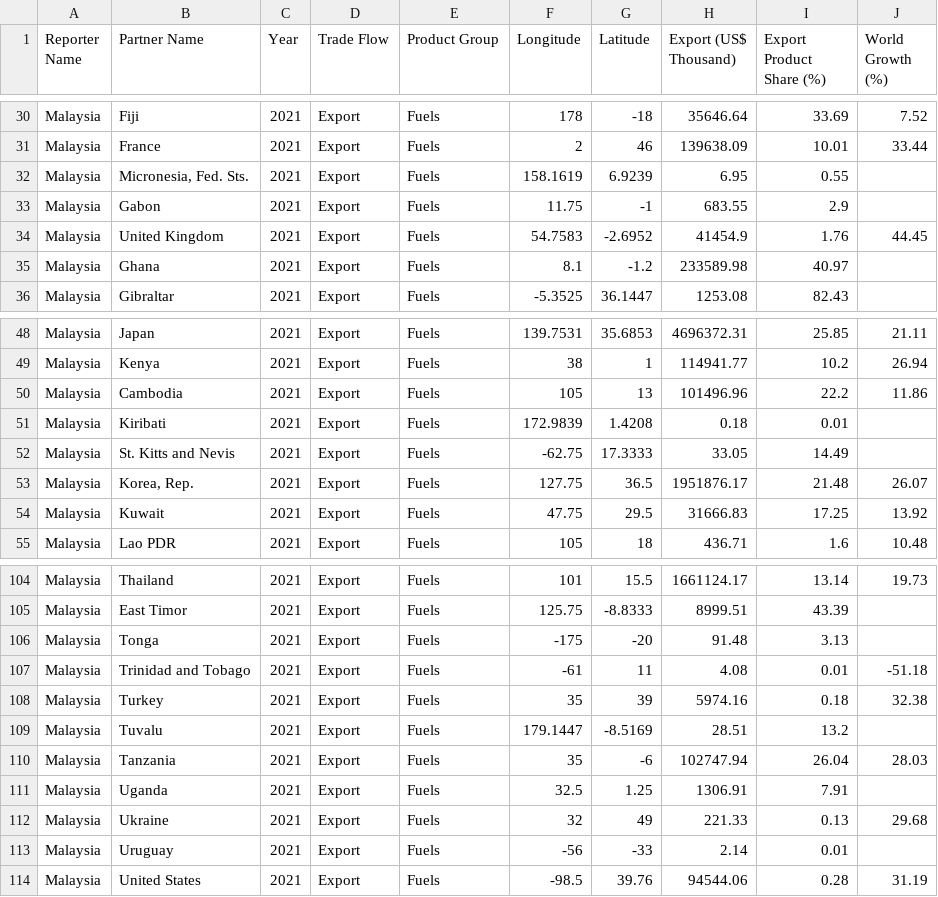
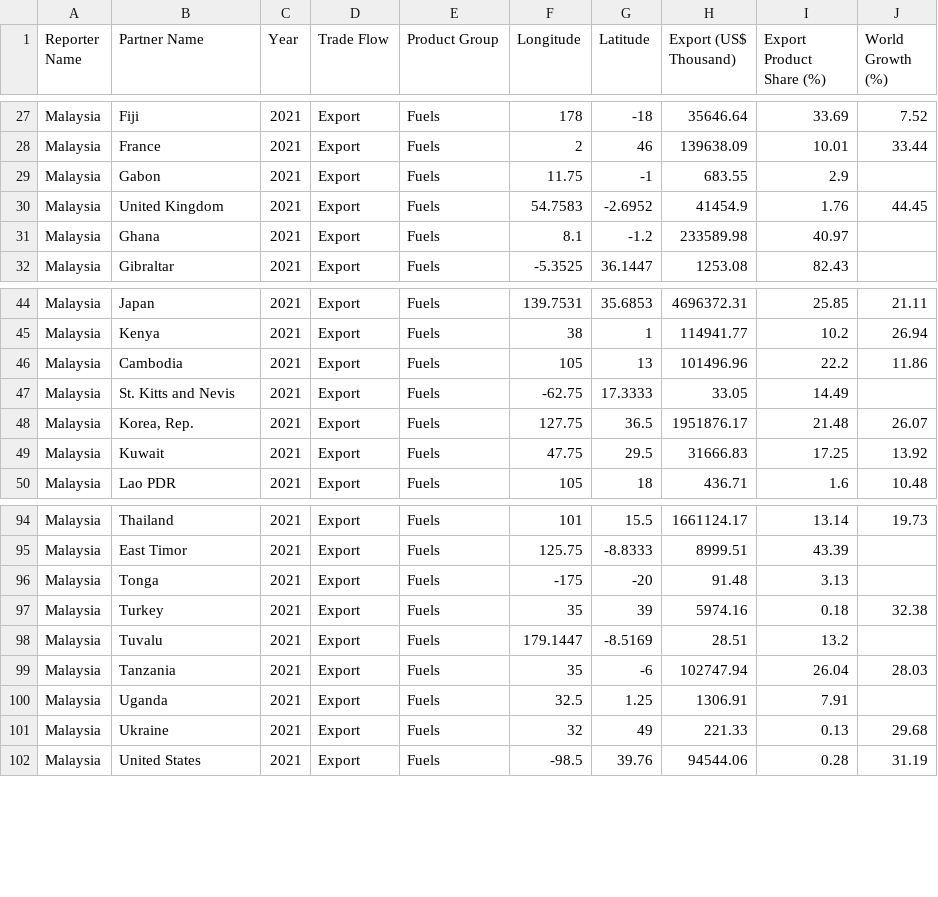
Before and after one commit to hansi18/FIT3179, a CSV file: data/fuel_export_data.csv, drawn as a sheet; only a part is shown, gaps mark what is left out; the diff covers the shown part only.

```diff
--- a/data/fuel_export_data.csv
+++ b/data/fuel_export_data.csv
@@ -31,3 +28,2 @@ Malaysia,Fiji,2021,Export,Fuels,178,-18,35646.64,33.69,7.52
 Malaysia,France,2021,Export,Fuels,2,46,139638.09,10.01,33.44
-Malaysia,"Micronesia, Fed. Sts.",2021,Export,Fuels,158.1619,6.9239,6.95,0.55,
 Malaysia,Gabon,2021,Export,Fuels,11.75,-1,683.55,2.9,
@@ -50,3 +46,2 @@ Malaysia,Kenya,2021,Export,Fuels,38,1,114941.77,10.2,26.94
 Malaysia,Cambodia,2021,Export,Fuels,105,13,101496.96,22.2,11.86
-Malaysia,Kiribati,2021,Export,Fuels,172.9839,1.4208,0.18,0.01,
 Malaysia,St. Kitts and Nevis,2021,Export,Fuels,-62.75,17.3333,33.05,14.49,
@@ -106,3 +96,2 @@ Malaysia,East Timor,2021,Export,Fuels,125.75,-8.8333,8999.51,43.39,
 Malaysia,Tonga,2021,Export,Fuels,-175,-20,91.48,3.13,
-Malaysia,Trinidad and Tobago,2021,Export,Fuels,-61,11,4.08,0.01,-51.18
 Malaysia,Turkey,2021,Export,Fuels,35,39,5974.16,0.18,32.38
@@ -112,3 +101,2 @@ Malaysia,Uganda,2021,Export,Fuels,32.5,1.25,1306.91,7.91,
 Malaysia,Ukraine,2021,Export,Fuels,32,49,221.33,0.13,29.68
-Malaysia,Uruguay,2021,Export,Fuels,-56,-33,2.14,0.01,
 Malaysia,United States,2021,Export,Fuels,-98.5,39.76,94544.06,0.28,31.19
```
Also changed, not shown: 8 removed rows elsewhere in this file.
